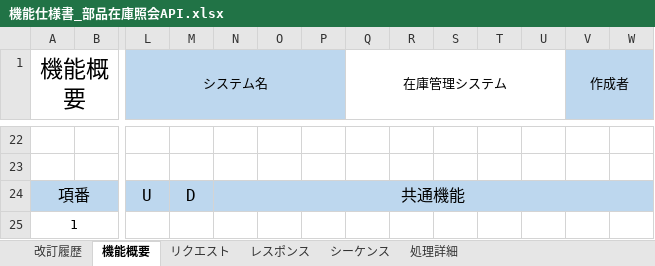
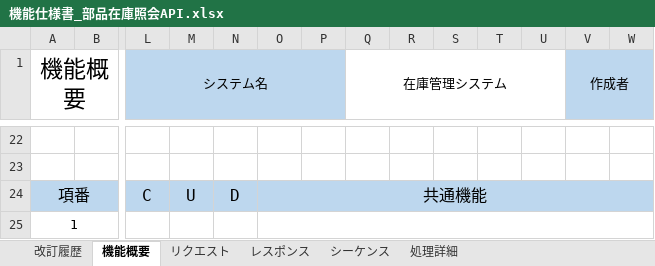
Before and after one commit to RyotsTj/Java-apiCourse, an Excel workbook: docs/設計/部品在庫管理/機能仕様書_部品在庫照会API.xlsx, sheet 機能概要, drawn as a sheet; only a part is shown, gaps mark what is left out; values as stored, in another font and other column widths than the file's, no borders; charts and pictures not drawn; the diff names each change by its address in the sheet, - before the commit and + after, or states it on an @@ line.

```diff
--- a/docs/設計/部品在庫管理/機能仕様書_部品在庫照会API.xlsx (sheet 機能概要)
+++ b/docs/設計/部品在庫管理/機能仕様書_部品在庫照会API.xlsx (sheet 機能概要)
-L24 (システム名): U
+L24 (システム名): C
-M24: D
+M24: U
-N24: 共通機能
+N24: D
-N24:AF24 merged
-O24: (empty)
+O24: 共通機能
+O24:AF24 merged
+O25:AF25 merged
```
Also changed, not shown: sheet レスポンス, docs/設計/製品在庫管理/基本設計書_製品在庫照会API .xlsx.
